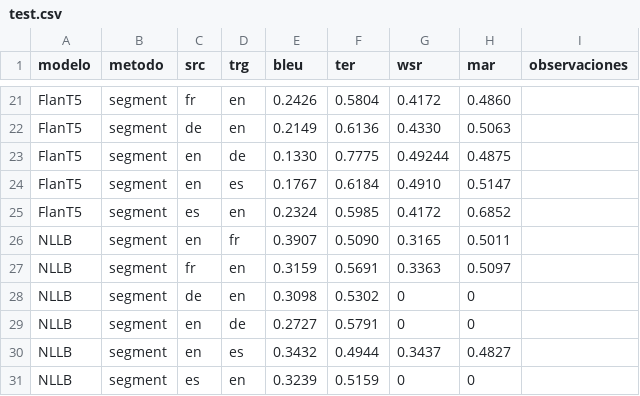
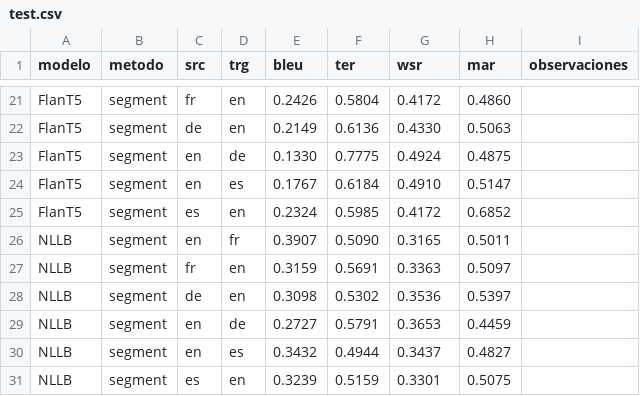
Before and after one commit to sergiogg-ops/TFM_IMT, a CSV file: eval/test.csv, drawn as a sheet; only a part is shown, gaps mark what is left out.

```diff
--- a/eval/test.csv
+++ b/eval/test.csv
@@ -22,3 +22,3 @@ FlanT5,segment,fr,en,0.2426,0.5804,0.4172,0.4860,
 FlanT5,segment,de,en,0.2149,0.6136,0.4330,0.5063,
-FlanT5,segment,en,de,0.1330,0.7775,0.49244,0.4875,
+FlanT5,segment,en,de,0.1330,0.7775,0.4924,0.4875,
 FlanT5,segment,en,es,0.1767,0.6184,0.4910,0.5147,
@@ -27,5 +27,5 @@ NLLB,segment,en,fr,0.3907,0.5090,0.3165,0.5011,
 NLLB,segment,fr,en,0.3159,0.5691,0.3363,0.5097,
-NLLB,segment,de,en,0.3098,0.5302,0,0,
-NLLB,segment,en,de,0.2727,0.5791,0,0,
+NLLB,segment,de,en,0.3098,0.5302,0.3536,0.5397,
+NLLB,segment,en,de,0.2727,0.5791,0.3653,0.4459,
 NLLB,segment,en,es,0.3432,0.4944,0.3437,0.4827,
-NLLB,segment,es,en,0.3239,0.5159,0,0,
+NLLB,segment,es,en,0.3239,0.5159,0.3301,0.5075,
```
Also changed, not shown: 6 other files.
